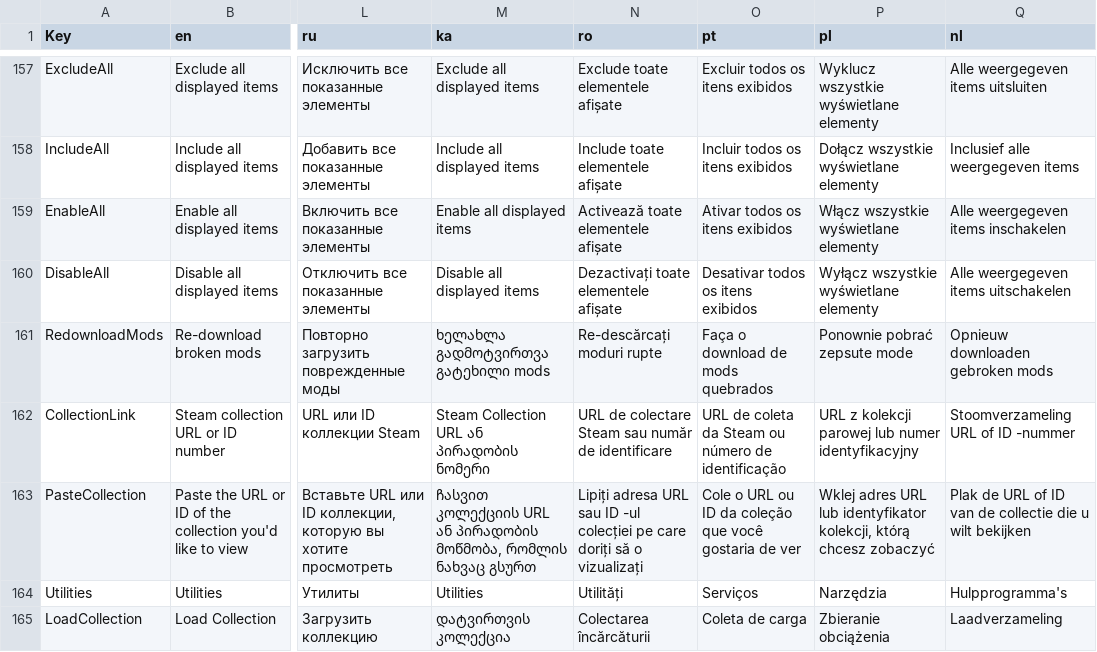
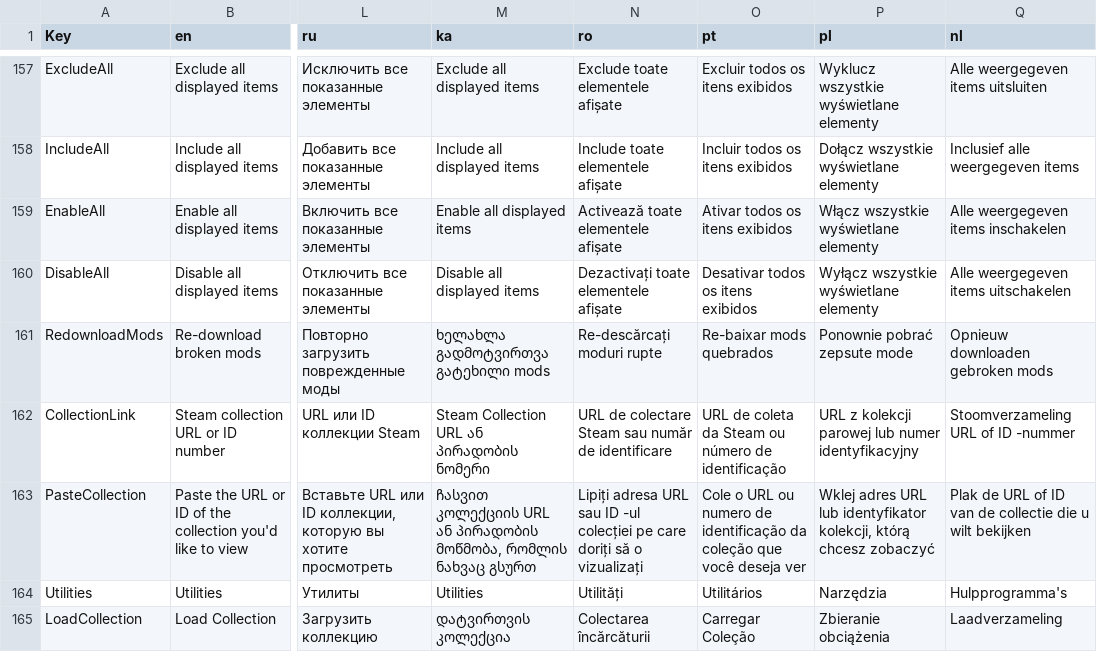
Before and after one commit to JadHajjar/Skyve-CS1, a CSV file: LoadOrderToolTwo/Properties/Locale.csv, drawn as a sheet; only a part is shown, gaps mark what is left out; the diff covers the shown part only; the diff names each change by its address in the sheet, - before the commit and + after, or states it on an @@ line.

```diff
--- a/LoadOrderToolTwo/Properties/Locale.csv
+++ b/LoadOrderToolTwo/Properties/Locale.csv
-O161 (pt): Faça o download de mods quebrados
+O161 (pt): Re-baixar mods quebrados
-O163 (pt): …URL ou ID da coleção que você gostaria de ver
+O163 (pt): …URL ou numero de identificação da coleção que você deseja ver
-O164 (pt): Serviços
+O164 (pt): Utilitários
-O165 (pt): Coleta de carga
+O165 (pt): Carregar Coleção
```
Also changed, not shown: 50 edited cells elsewhere in this file, 33 other files.
